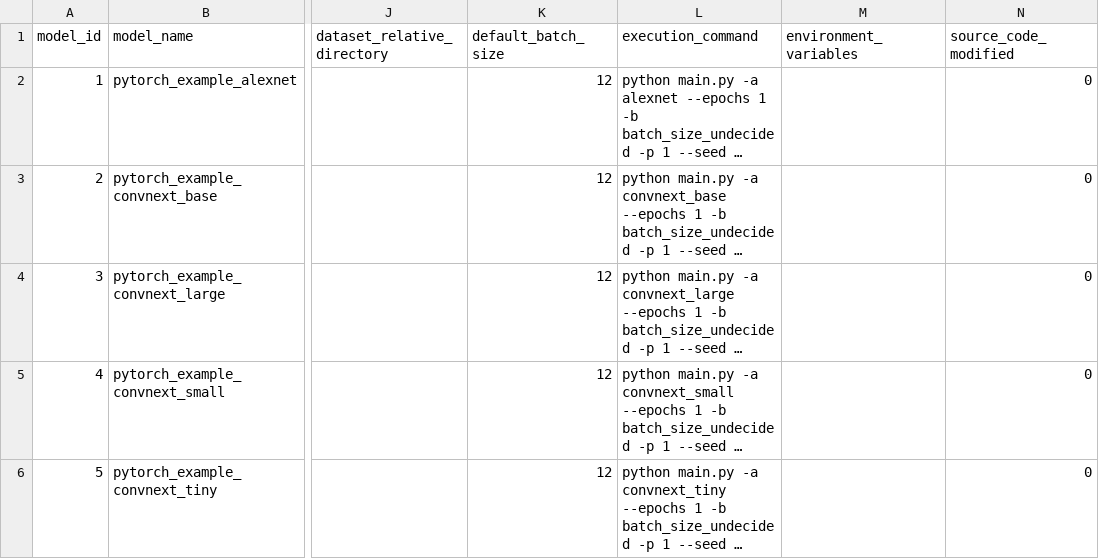
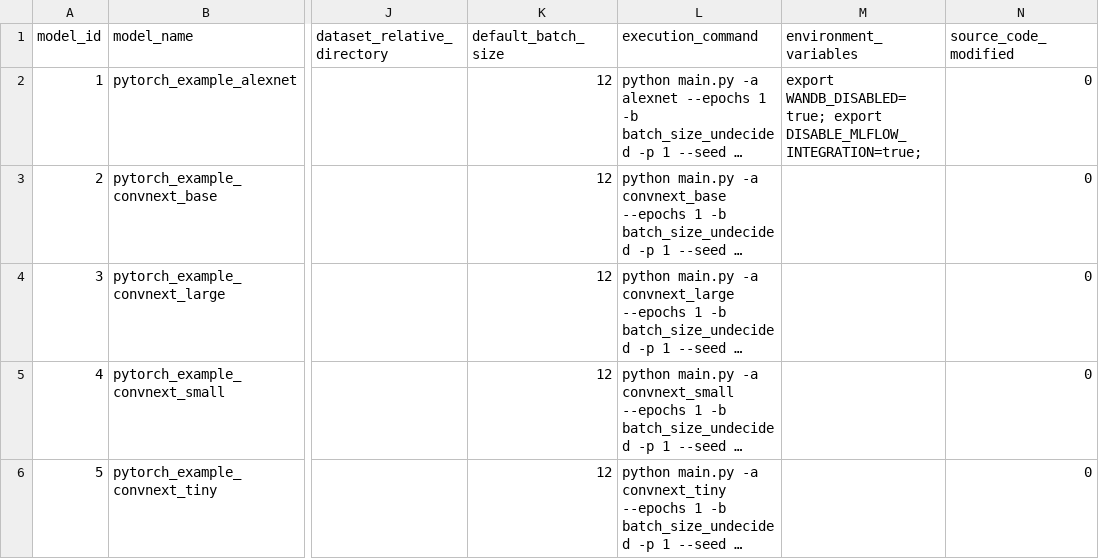
Before and after one commit to clemente0731/benchflow, a CSV file: configs/registered_models.csv, drawn as a sheet; only a part is shown, gaps mark what is left out; long unchanged cells end in …; the diff names each change by its address in the sheet, - before the commit and + after, or states it on an @@ line.

Commit message:
Refactor: Update project structure and dependencies
This commit includes the following changes:
- Refactored project structure and renamed files for better organization.
- Updated .gitignore to ignore certain files and directories.
- Updated benchflow module:
  - Updated benchflow.py for improved functionality.
  - Updated command.py for better command handling.
  - Updated executor.py for enhanced execution logic.
  - Updated model_meta.py to handle model metadata more effectively.
  - Updated executable.py to support task execution.
- Removed poc.py as it's no longer needed.
- Updated ascii_builder.py in utils for better ASCII generation.
- Updated registered_models.csv in configs with new information.
- Renamed automation.py to dslim_bert_base_NER.txt in requirements.
- Removed model_dslim_bert_base_NER_requirements.txt.

These changes improve the project's structure, update dependencies, and enhance various modules for better performance and maintainability.

```diff
--- a/configs/registered_models.csv
+++ b/configs/registered_models.csv
-M2 (environment_variables): (empty)
+M2 (environment_variables): export WANDB_DISABLED=true; export DISABLE_MLFLOW_INTEGRATION=true;
```
Also changed, not shown: 11 other files.
